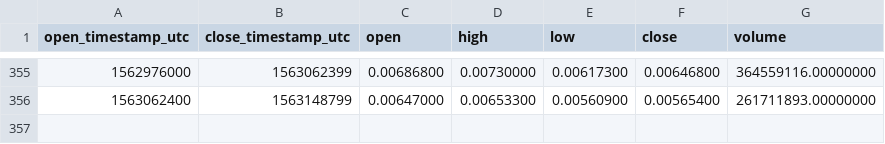
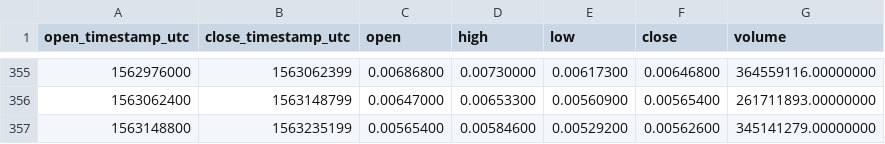
Before and after one commit to cryptobigbro/binance-VETUSDT, a CSV file: binance-VETUSDT-1d.csv, drawn as a sheet; only a part is shown, gaps mark what is left out.

```diff
--- a/binance-VETUSDT-1d.csv
+++ b/binance-VETUSDT-1d.csv
@@ -356 +356,2 @@ open_timestamp_utc,close_timestamp_utc,open,high,low,close,volume
 1563062400,1563148799,0.00647000,0.00653300,0.00560900,0.00565400,261711893.00000000
+1563148800,1563235199,0.00565400,0.00584600,0.00529200,0.00562600,345141279.00000000
```
Also changed, not shown: binance-VETUSDT-1h.csv.
